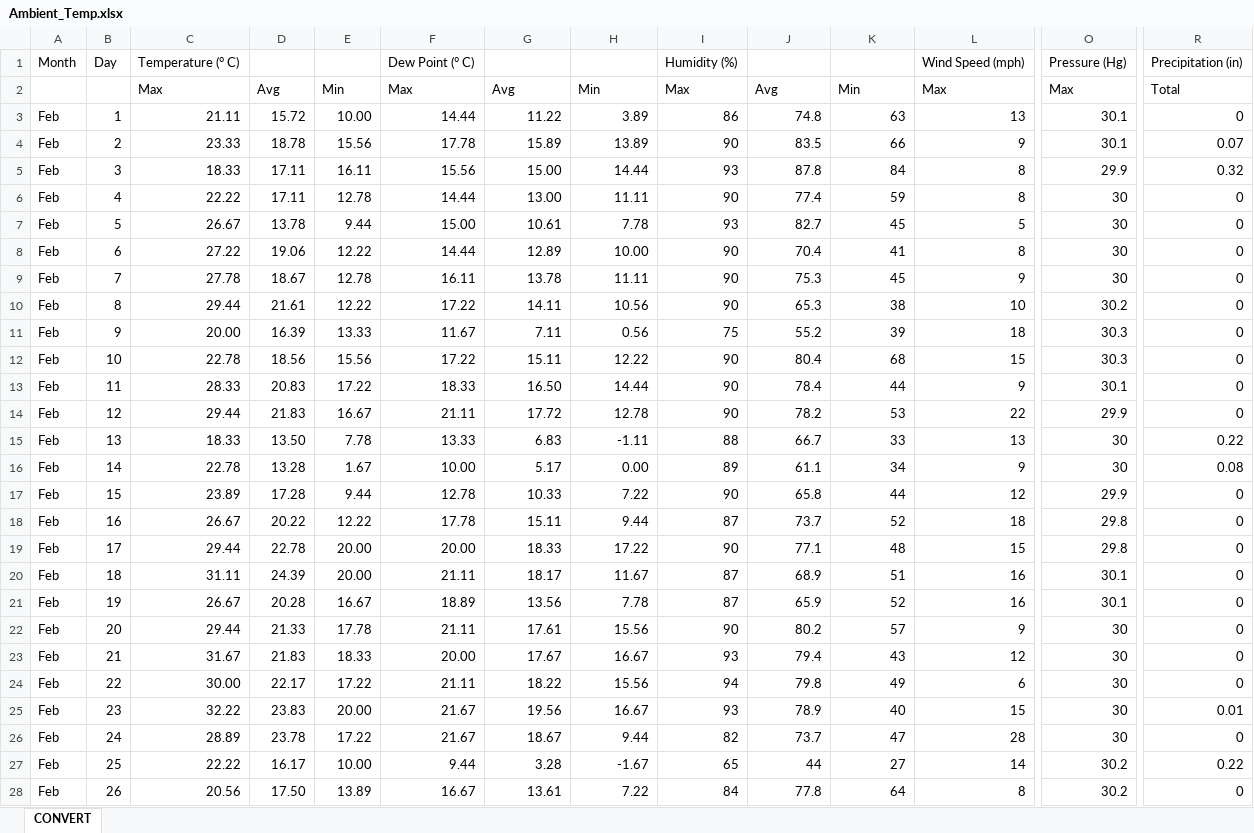
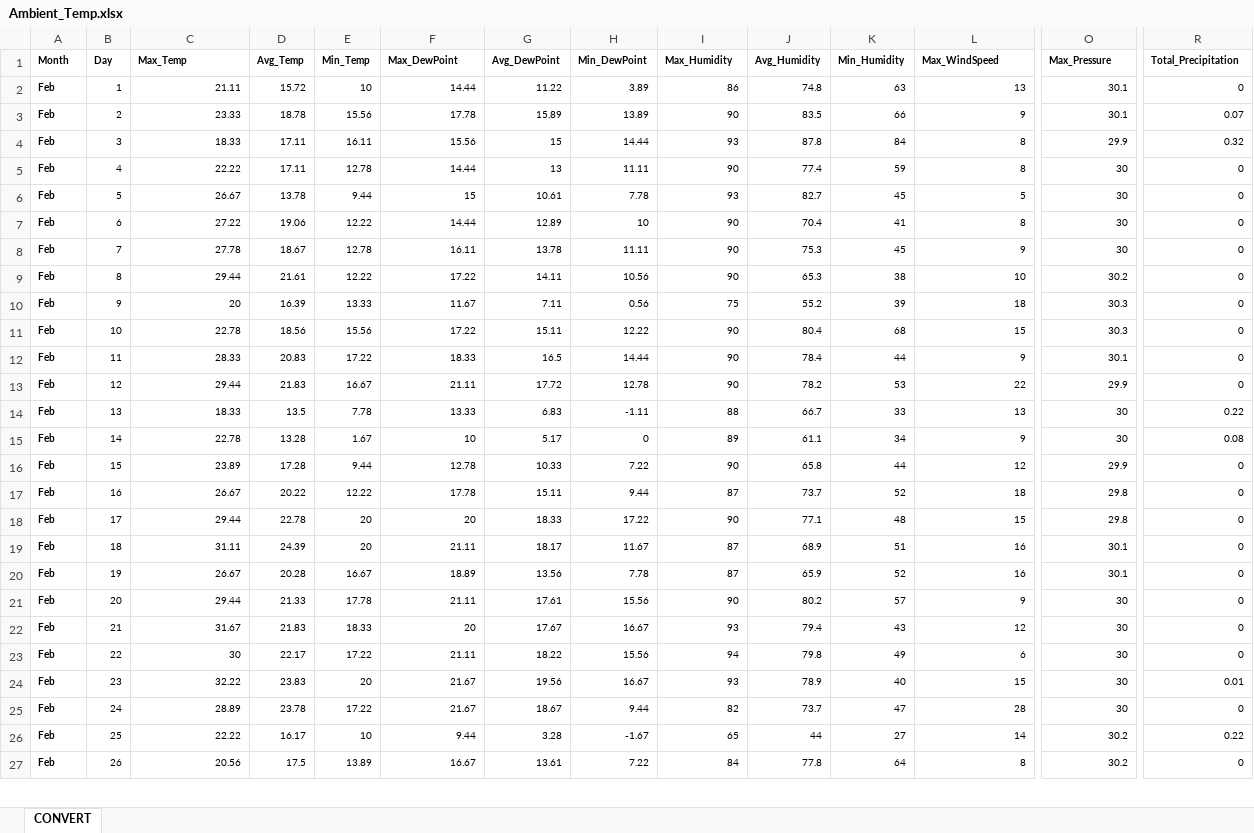
Before and after one commit to YueLiuUFPU/DS4B_Project_EBluebird_ConstrucNoise, an Excel workbook: DSB_Project/Data/Ambient_Temp.xlsx, sheet CONVERT, drawn as a sheet; only a part is shown, gaps mark what is left out; values as stored, in another font and other column widths than the file's, no borders; removed rows and columns are numbered as before the commit, all else as after; rows hold the shown columns only; the diff covers the shown part only; the diff names each change by its address in the sheet, - before the commit and + after, or states it on an @@ line.

```diff
--- a/DSB_Project/Data/Ambient_Temp.xlsx (sheet CONVERT)
+++ b/DSB_Project/Data/Ambient_Temp.xlsx (sheet CONVERT)
-row 1: Month | Day | Temperature (° C) |  |  | Dew Point (° C) |  |  | Humidity (%) |  |  | Wind Speed (mph) | Pressure (Hg) | Precipitation (in)
-row 2:  |  | Max | Avg | Min | Max | Avg | Min | Max | Avg | Min | Max | Max | Total
+row 1: Month | Day | Max_Temp | Avg_Temp | Min_Temp | Max_DewPoint | Avg_DewPoint | Min_DewPoint | Max_Humidity | Avg_Humidity | Min_Humidity | Max_WindSpeed | Max_Pressure | Total_Precipitation
@@ A2:R27 text size: smaller @@
-A2:A27 bold: off
+A2:A27 bold: on
-E2: 10.00
+E2: 10
-G4: 15.00
+G4: 15
-G5: 13.00
+G5: 13
-F6: 15.00
+F6: 15
-H7: 10.00
+H7: 10
-C10: 20.00
+C10: 20
-G12: 16.50
+G12: 16.5
-D14: 13.50
+D14: 13.5
-F15: 10.00
+F15: 10
-H15: 0.00
+H15: 0
-E18:E19: 20.00
+E18:E19: 20
-F18: 20.00
+F18: 20
-F22: 20.00
+F22: 20
-C23: 30.00
+C23: 30
-E24: 20.00
+E24: 20
-E26: 10.00
+E26: 10
-D27: 17.50
+D27: 17.5
```
Also changed, not shown: 110 edited cells and cell formats elsewhere in this sheet, DSB_Project/Data/ReproductionOutcome.xlsx, 12 other files.
